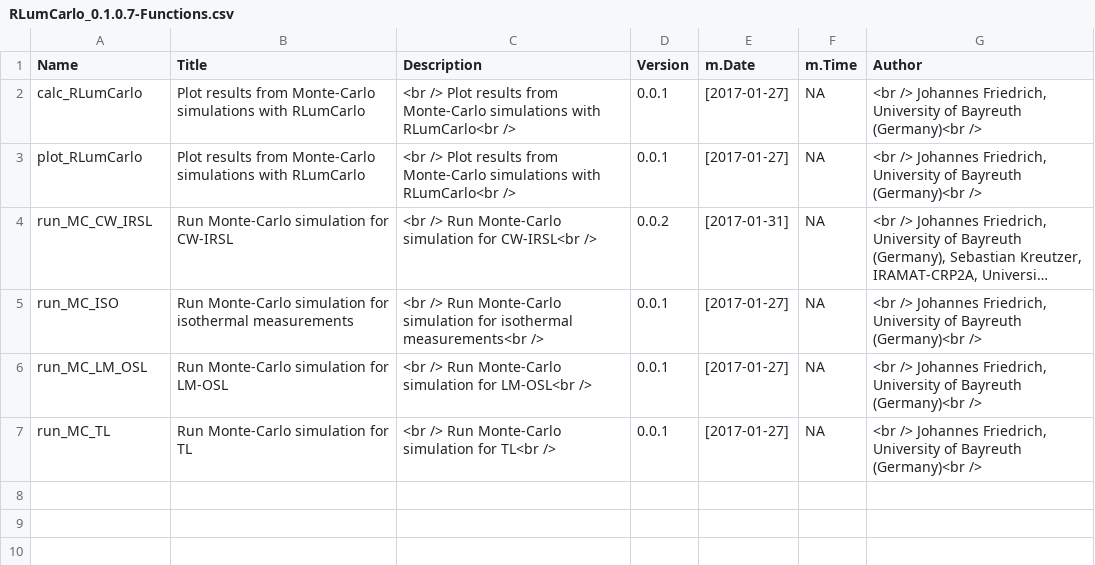
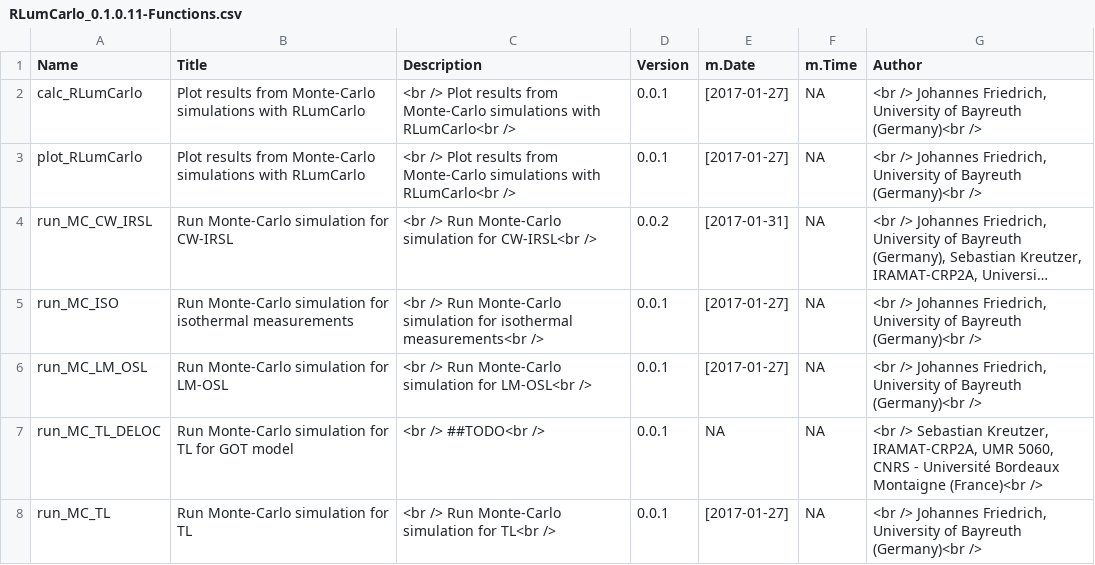
Before and after one commit to R-Lum/RLumCarlo, a CSV file: RLumCarlo.BuildResults/RLumCarlo_0.1.0.11-Functions.csv (was RLumCarlo.BuildResults/RLumCarlo_0.1.0.7-Functions.csv), drawn as a sheet; long unchanged cells end in ….

```diff
--- a/RLumCarlo.BuildResults/RLumCarlo_0.1.0.7-Functions.csv
+++ b/RLumCarlo.BuildResults/RLumCarlo_0.1.0.11-Functions.csv
@@ -11,2 +11,4 @@
 ",NA,"<br /> Johannes Friedrich, University of Bayreuth (Germany)<br />"
+"run_MC_TL_DELOC","Run Monte-Carlo simulation for TL for GOT model","<br /> ##TODO<br />","0.0.1
+",NA,NA,"<br /> Sebastian Kreutzer, IRAMAT-CRP2A, UMR 5060, CNRS - Université Bordeaux Montaigne (France)<br />"
 "run_MC_TL","Run Monte-Carlo simulation for TL","<br /> Run Monte-Carlo simulation for TL<br />","0.0.1","[2017-01-27]
```
Also changed, not shown: 19 other files.
